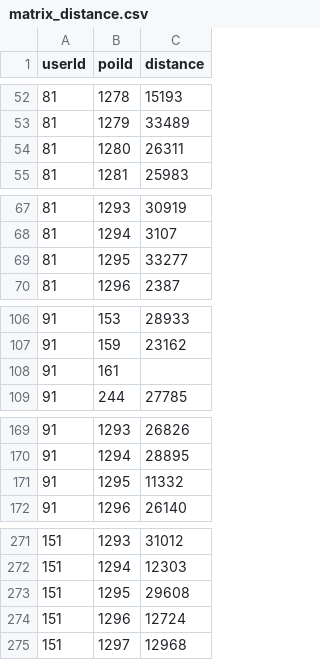
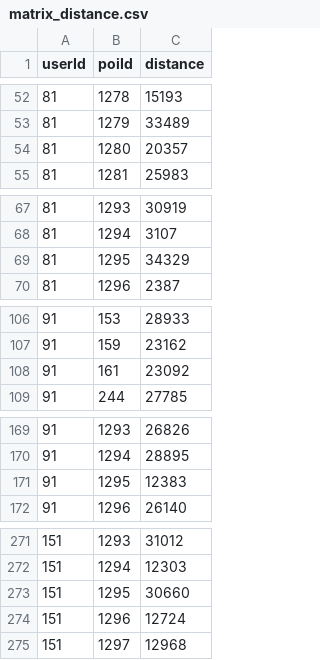
Before and after one commit to jadna/GRS_POI, a CSV file: dataset/matrix_distance.csv, drawn as a sheet; only a part is shown, gaps mark what is left out.

```diff
--- a/dataset/matrix_distance.csv
+++ b/dataset/matrix_distance.csv
@@ -53,3 +53,3 @@ userId,poiId,distance
 81,1279,33489
-81,1280,26311
+81,1280,20357
 81,1281,25983
@@ -68,3 +68,3 @@ userId,poiId,distance
 81,1294,3107
-81,1295,33277
+81,1295,34329
 81,1296,2387
@@ -107,3 +107,3 @@ userId,poiId,distance
 91,159,23162
-91,161,
+91,161,23092
 91,244,27785
@@ -170,3 +170,3 @@ userId,poiId,distance
 91,1294,28895
-91,1295,11332
+91,1295,12383
 91,1296,26140
@@ -272,3 +272,3 @@ userId,poiId,distance
 151,1294,12303
-151,1295,29608
+151,1295,30660
 151,1296,12724
```
Also changed, not shown: 3 other files.
